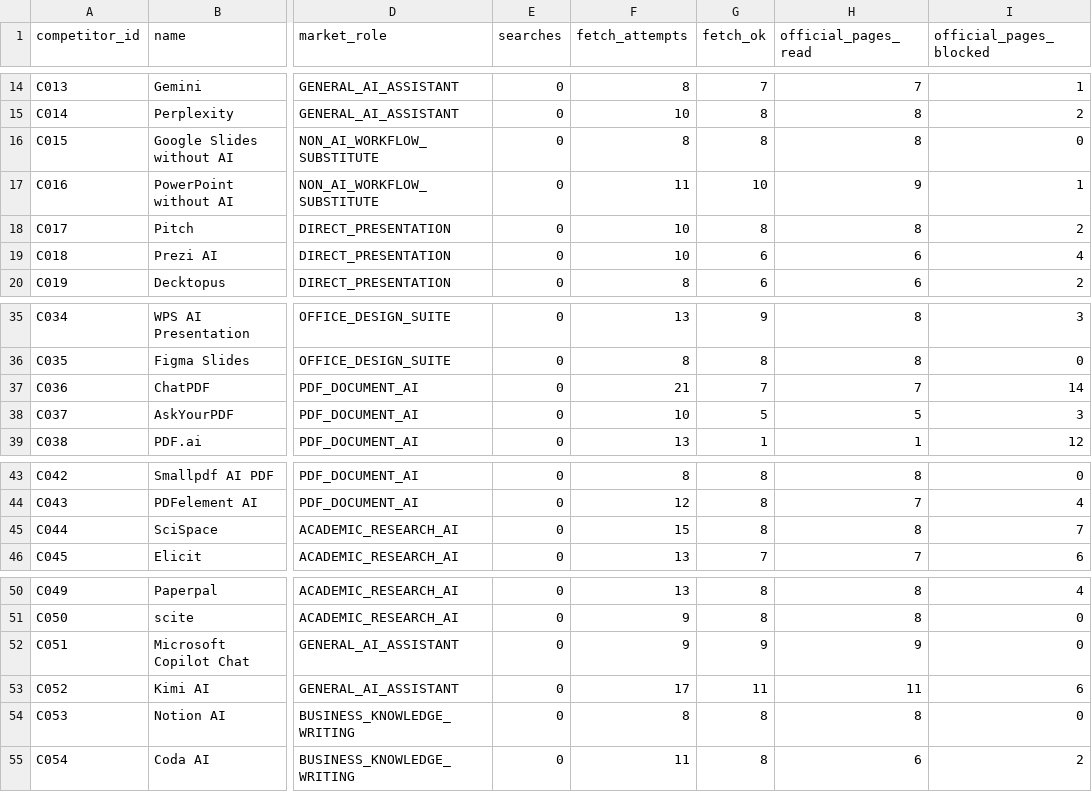
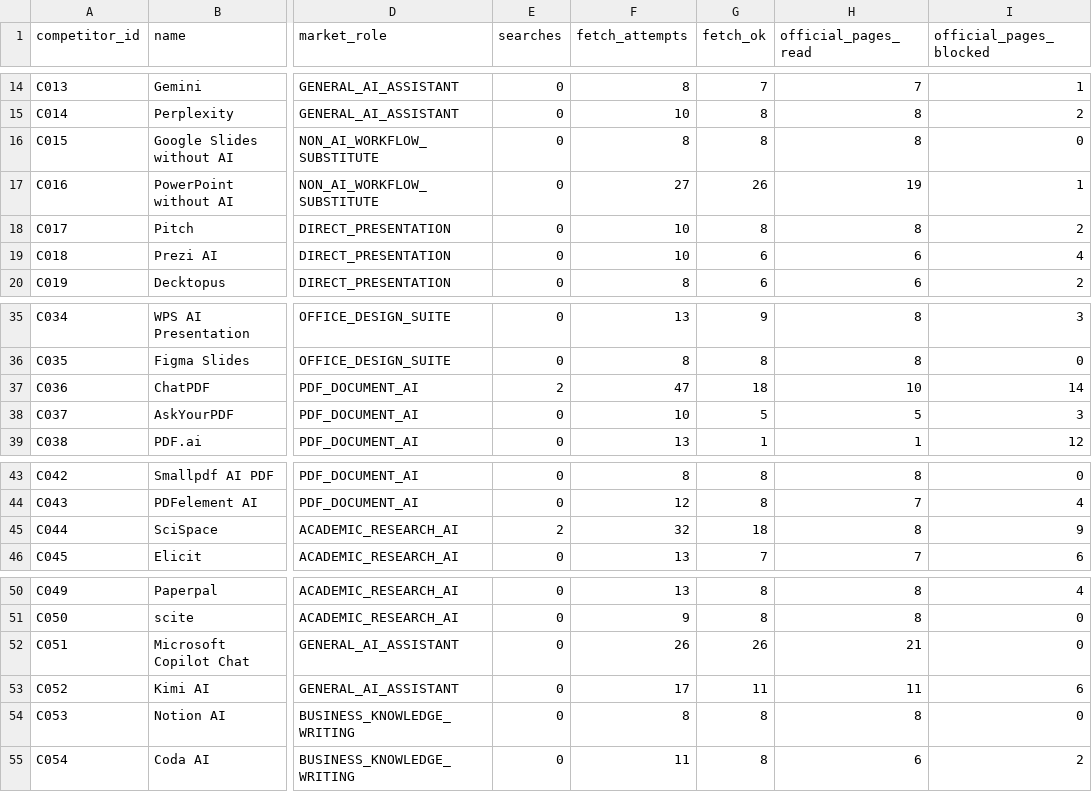
Before and after one commit to csta24055-sys/-, a CSV file: ai-document-market-research/registry/competitor_execution_status.csv, drawn as a sheet; only a part is shown, gaps mark what is left out; the diff covers the shown part only; the diff names each change by its address in the sheet, - before the commit and + after, or states it on an @@ line.

```diff
--- a/ai-document-market-research/registry/competitor_execution_status.csv
+++ b/ai-document-market-research/registry/competitor_execution_status.csv
-F17 (fetch_attempts): 11
+F17 (fetch_attempts): 27
-G17 (fetch_ok): 10
+G17 (fetch_ok): 26
-H17 (official_pages_read): 9
+H17 (official_pages_read): 19
-E37 (searches): 0
+E37 (searches): 2
-F37 (fetch_attempts): 21
+F37 (fetch_attempts): 47
-G37 (fetch_ok): 7
+G37 (fetch_ok): 18
-H37 (official_pages_read): 7
+H37 (official_pages_read): 10
-E45 (searches): 0
+E45 (searches): 2
-F45 (fetch_attempts): 15
+F45 (fetch_attempts): 32
-G45 (fetch_ok): 8
+G45 (fetch_ok): 18
-I45 (official_pages_blocked): 7
+I45 (official_pages_blocked): 9
-F52 (fetch_attempts): 9
+F52 (fetch_attempts): 26
-G52 (fetch_ok): 9
+G52 (fetch_ok): 26
-H52 (official_pages_read): 9
+H52 (official_pages_read): 21
```
Also changed, not shown: 36 edited cells elsewhere in this file, ai-document-market-research/registry/chat1000_candidate_review.csv, ai-document-market-research/registry/research_axes.csv, 18 other files.
